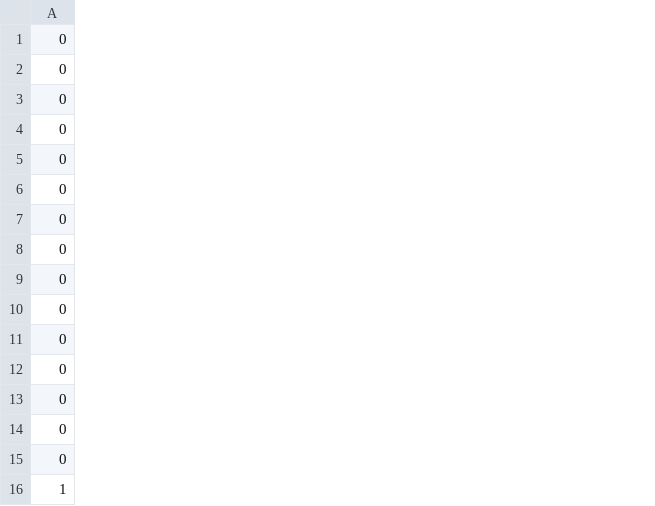
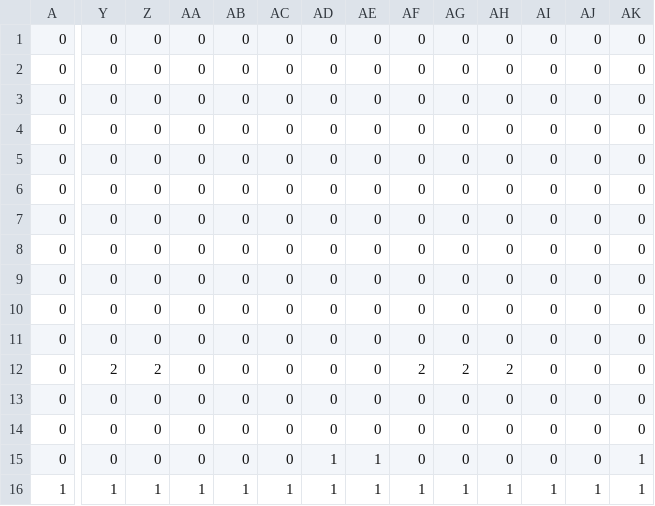
Before and after one commit to JiffyRob/ProjectGemini, a CSV file: assets/ldtk/simplified/Level_0/Collision.csv, drawn as a sheet; only a part is shown, gaps mark what is left out; the diff covers the shown part only; the diff names each change by its address in the sheet, - before the commit and + after, or states it on an @@ line.

```diff
--- a/assets/ldtk/simplified/Level_0/Collision.csv
+++ b/assets/ldtk/simplified/Level_0/Collision.csv
+column Y, rows 1-16: 0 | 0 | 0 | 0 | 0 | 0 | 0 | 0 | 0 | 0 | 0 | 2 | 0 | 0 | 0 | 1
+column Z, rows 1-16: 0 | 0 | 0 | 0 | 0 | 0 | 0 | 0 | 0 | 0 | 0 | 2 | 0 | 0 | 0 | 1
+column AA, rows 1-16: 0 | 0 | 0 | 0 | 0 | 0 | 0 | 0 | 0 | 0 | 0 | 0 | 0 | 0 | 0 | 1
+column AB, rows 1-16: 0 | 0 | 0 | 0 | 0 | 0 | 0 | 0 | 0 | 0 | 0 | 0 | 0 | 0 | 0 | 1
+column AC, rows 1-16: 0 | 0 | 0 | 0 | 0 | 0 | 0 | 0 | 0 | 0 | 0 | 0 | 0 | 0 | 0 | 1
+column AD, rows 1-16: 0 | 0 | 0 | 0 | 0 | 0 | 0 | 0 | 0 | 0 | 0 | 0 | 0 | 0 | 1 | 1
+column AE, rows 1-16: 0 | 0 | 0 | 0 | 0 | 0 | 0 | 0 | 0 | 0 | 0 | 0 | 0 | 0 | 1 | 1
+column AF, rows 1-16: 0 | 0 | 0 | 0 | 0 | 0 | 0 | 0 | 0 | 0 | 0 | 2 | 0 | 0 | 0 | 1
+column AG, rows 1-16: 0 | 0 | 0 | 0 | 0 | 0 | 0 | 0 | 0 | 0 | 0 | 2 | 0 | 0 | 0 | 1
+column AH, rows 1-16: 0 | 0 | 0 | 0 | 0 | 0 | 0 | 0 | 0 | 0 | 0 | 2 | 0 | 0 | 0 | 1
+column AI, rows 1-16: 0 | 0 | 0 | 0 | 0 | 0 | 0 | 0 | 0 | 0 | 0 | 0 | 0 | 0 | 0 | 1
+column AJ, rows 1-16: 0 | 0 | 0 | 0 | 0 | 0 | 0 | 0 | 0 | 0 | 0 | 0 | 0 | 0 | 0 | 1
+column AK, rows 1-16: 0 | 0 | 0 | 0 | 0 | 0 | 0 | 0 | 0 | 0 | 0 | 0 | 0 | 0 | 1 | 1
```
Also changed, not shown: 1 edited cell elsewhere in this file, 9 other files.
